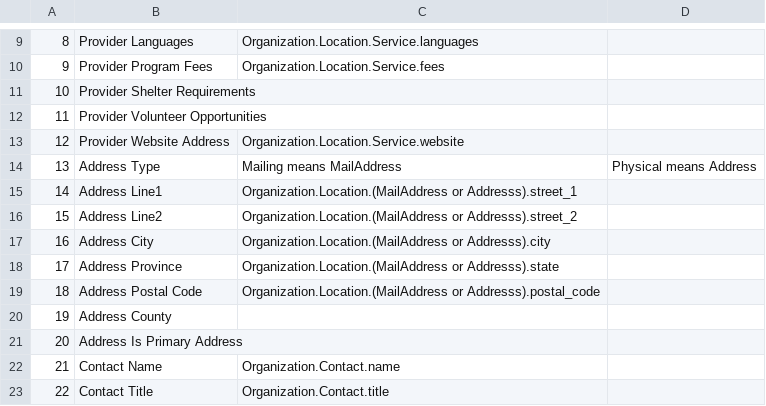
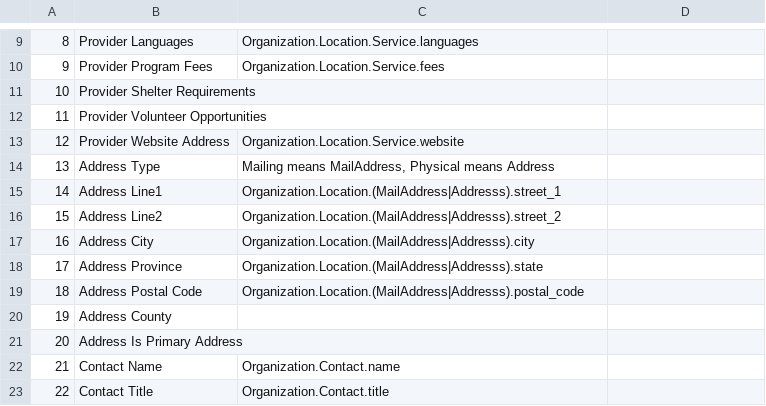
Before and after one commit to greggish/Miami-Open-211, a CSV file: mapping.csv, drawn as a sheet; only a part is shown, gaps mark what is left out.

Commit message:
Update mapping.csv

```diff
--- a/mapping.csv
+++ b/mapping.csv
@@ -13,8 +13,8 @@
 12,"Provider Website Address",Organization.Location.Service.website
-13,"Address Type",Mailing means MailAddress, Physical means Address
-14,"Address Line1","Organization.Location.(MailAddress or Addresss).street_1"
-15,"Address Line2","Organization.Location.(MailAddress or Addresss).street_2"
-16,"Address City","Organization.Location.(MailAddress or Addresss).city"
-17,"Address Province","Organization.Location.(MailAddress or Addresss).state"
-18,"Address Postal Code","Organization.Location.(MailAddress or Addresss).postal_code"
+13,"Address Type","Mailing means MailAddress, Physical means Address"
+14,"Address Line1","Organization.Location.(MailAddress|Addresss).street_1"
+15,"Address Line2","Organization.Location.(MailAddress|Addresss).street_2"
+16,"Address City","Organization.Location.(MailAddress|Addresss).city"
+17,"Address Province","Organization.Location.(MailAddress|Addresss).state"
+18,"Address Postal Code","Organization.Location.(MailAddress|Addresss).postal_code"
 19,"Address County",
```
